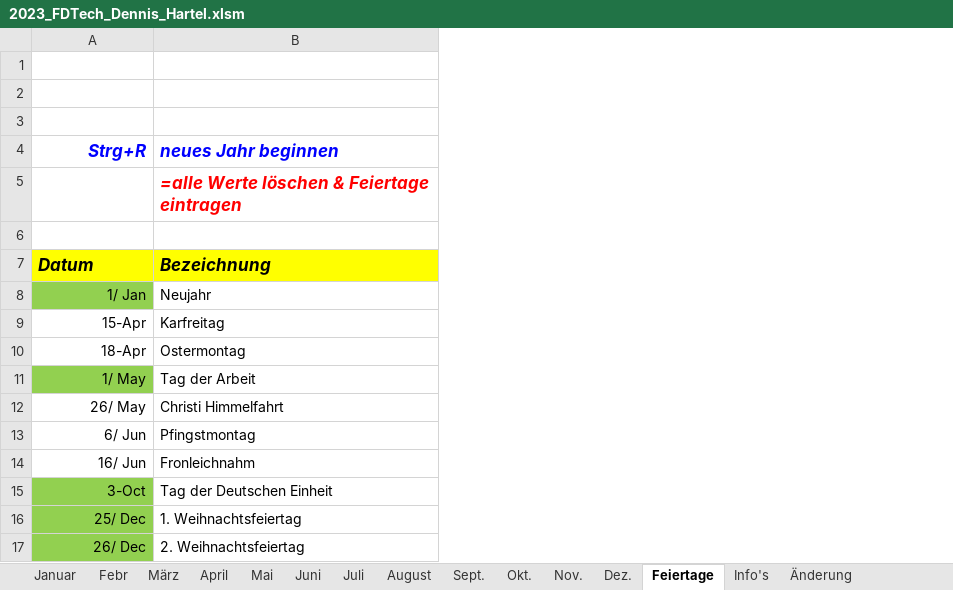
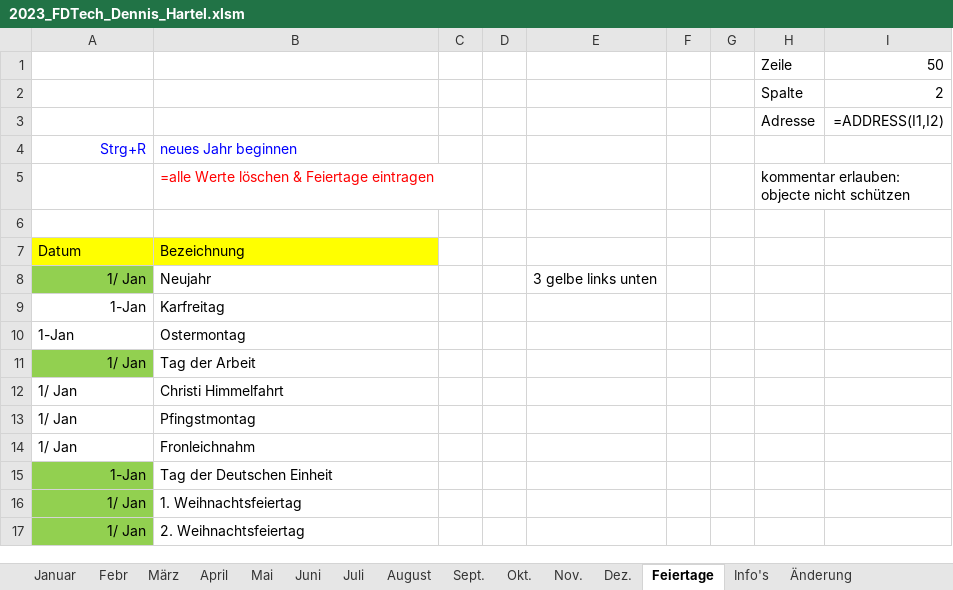
Before and after one commit to DedeHa/TimeSheet, an Excel workbook: src_timesheetalgo/2023_FDTech_Dennis_Hartel.xlsm, sheet Feiertage, drawn as a sheet; values as stored, in another font and other column widths than the file's, no borders; formulas without a stored value are shown as written; the diff names each change by its address in the sheet, - before the commit and + after, or states it on an @@ line.

```diff
--- a/src_timesheetalgo/2023_FDTech_Dennis_Hartel.xlsm (sheet Feiertage)
+++ b/src_timesheetalgo/2023_FDTech_Dennis_Hartel.xlsm (sheet Feiertage)
@@ column C unhidden, empty @@
@@ column D unhidden, empty @@
@@ column E unhidden, row 8: 3 gelbe links unten @@
@@ column F unhidden, empty @@
@@ column G unhidden, empty @@
@@ column H unhidden, rows 1-5: Zeile | Spalte | Adresse |  | kommentar erlauben: objecte nicht schützen @@
@@ column I unhidden, rows 1-3: 50 | 2 | =ADDRESS(I1,I2) @@
-row 1: (empty)
+row 1:  |  |  |  |  |  |  | Zeile | 50
-row 2: (empty)
+row 2:  |  |  |  |  |  |  | Spalte | 2
-row 3: (empty)
+row 3:  |  |  |  |  |  |  | Adresse | =ADDRESS(I1,I2)
@@ A4:B4 bold: on → off, italic: on → off, text size: smaller @@
@@ B5 bold: on → off, italic: on → off, text size: smaller @@
@@ A7:B7 bold: on → off, italic: on → off, text size: smaller @@
-A9: 15-Apr
+A9: 1-Jan
-A10: 18-Apr
+A10: 1-Jan
-A10 alignment: right
+A10 alignment: left
-A11: 1/ May
+A11: 1/ Jan
-A12: 26/ May
+A12: 1/ Jan
-A12:A14 alignment: right
+A12:A14 alignment: left
-A13: 6/ Jun
+A13: 1/ Jan
-A14: 16/ Jun
+A14: 1/ Jan
-A15: 3-Oct
+A15: 1-Jan
-A16: 25/ Dec
+A16: 1/ Jan
-A17: 26/ Dec
+A17: 1/ Jan
```
Also changed, not shown: sheet Mai, sheet August, sheet Sept., sheet Juni, sheet April, sheet Januar, 8 more sheets, formulas that keep their value, hidden cells, charts or pictures, 1 other file.
